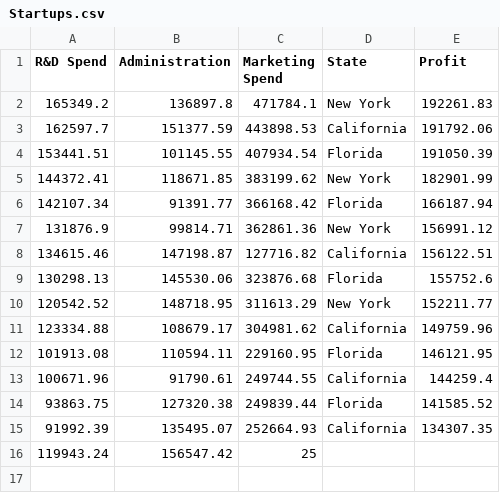
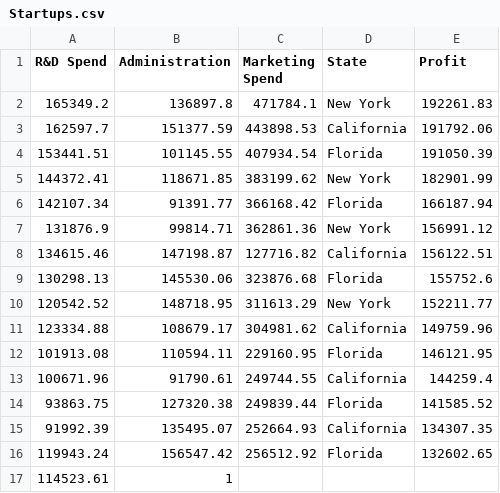
Before and after one commit to quaerera/ML-Ducky, a CSV file: src/data/Startups.csv, drawn as a sheet.

Commit message:
TeleDiamond

```diff
--- a/src/data/Startups.csv
+++ b/src/data/Startups.csv
@@ -15,2 +15,3 @@ R&D Spend,Administration,Marketing Spend,State,Profit
 91992.39,135495.07,252664.93,California,134307.35
-119943.24,156547.42,25
+119943.24,156547.42,256512.92,Florida,132602.65
+114523.61,1
```
